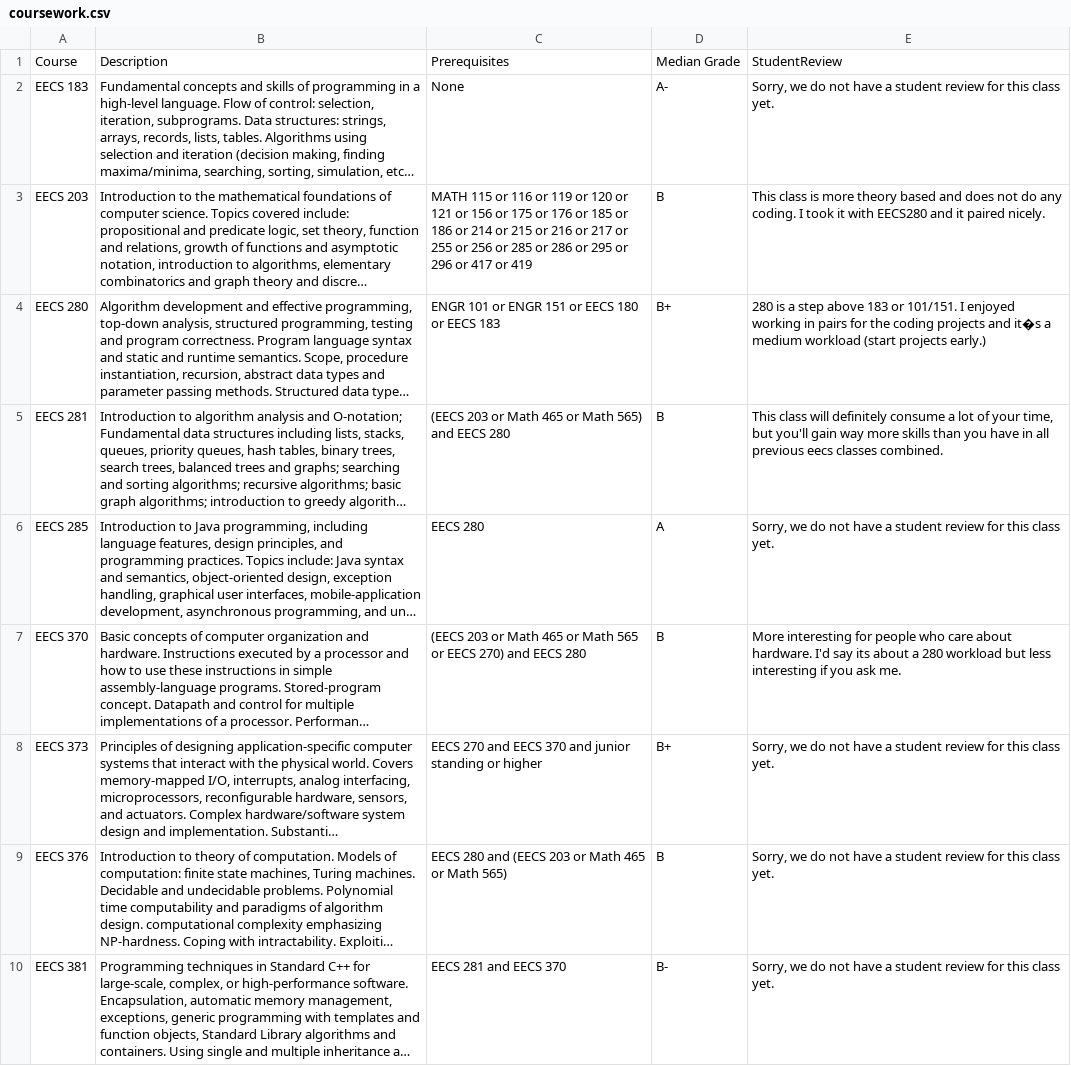
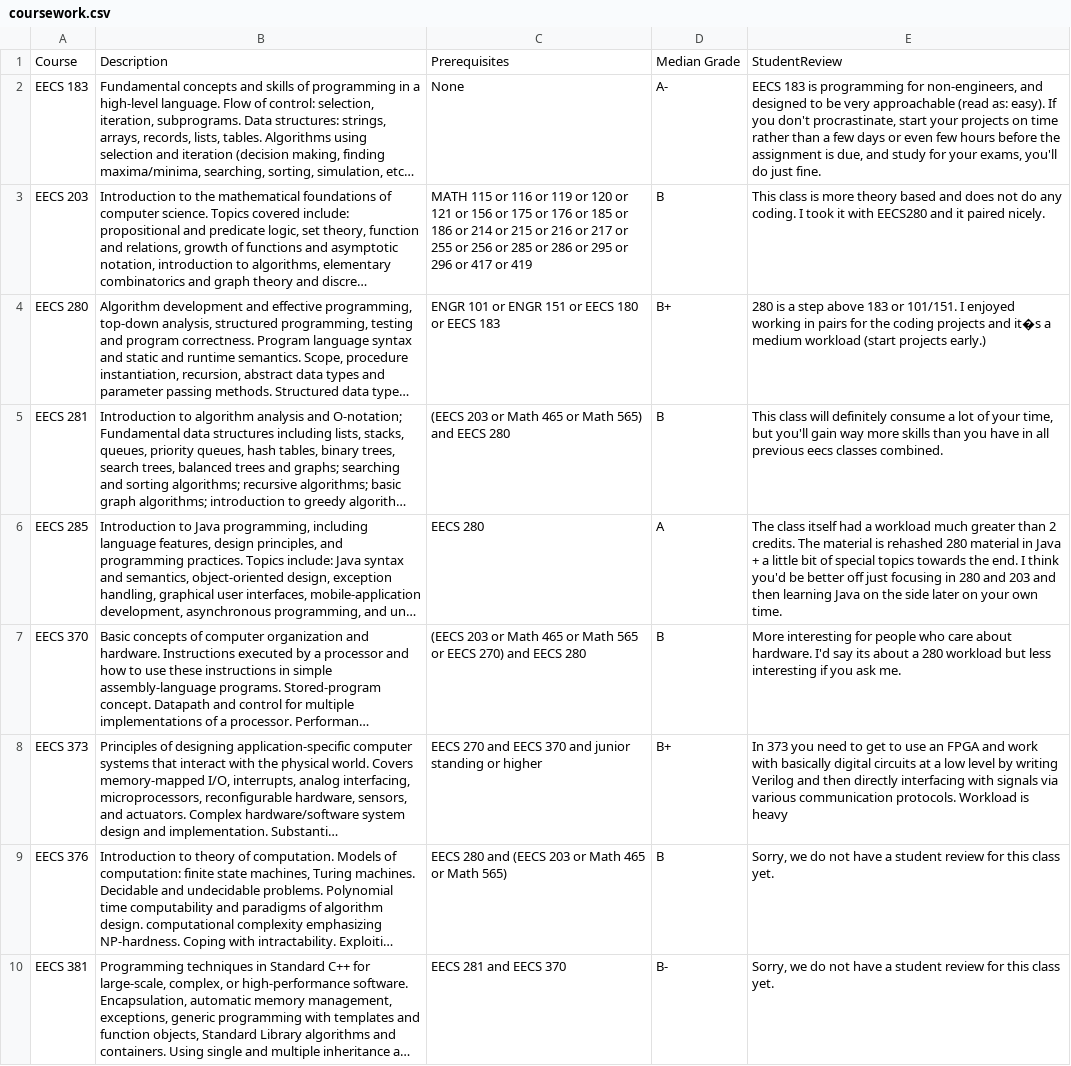
Before and after one commit to stevenhuang119/advisor, a CSV file: backend/api/coursework.csv, drawn as a sheet; only a part is shown; long unchanged cells end in …; the diff names each change by its address in the sheet, - before the commit and + after, or states it on an @@ line.

Commit message:
add course review

```diff
--- a/backend/api/coursework.csv
+++ b/backend/api/coursework.csv
-E2: Sorry, we do not have a student review for this class yet.
+E2: EECS 183 is programming for non-engineers, and designed to be very approachable (read as: easy). If you don't procrastinate, start your projects on time rather than a few days or even few hours before the assignment is due, and study for your exams, you'll do just fine.
-E6: Sorry, we do not have a student review for this class yet.
+E6: The class itself had a workload much greater than 2 credits. The material is rehashed 280 material in Java + a little bit of special topics towards the end. I think you'd be better off just focusing in 280 and 203 and then learning Java on the side later on your own time.
-E8: Sorry, we do not have a student review for this class yet.
+E8: In 373 you need to get to use an FPGA and work with basically digital circuits at a low level by writing Verilog and then directly interfacing with signals via various communication protocols. Workload is heavy
```
Also changed, not shown: 2 other files.
